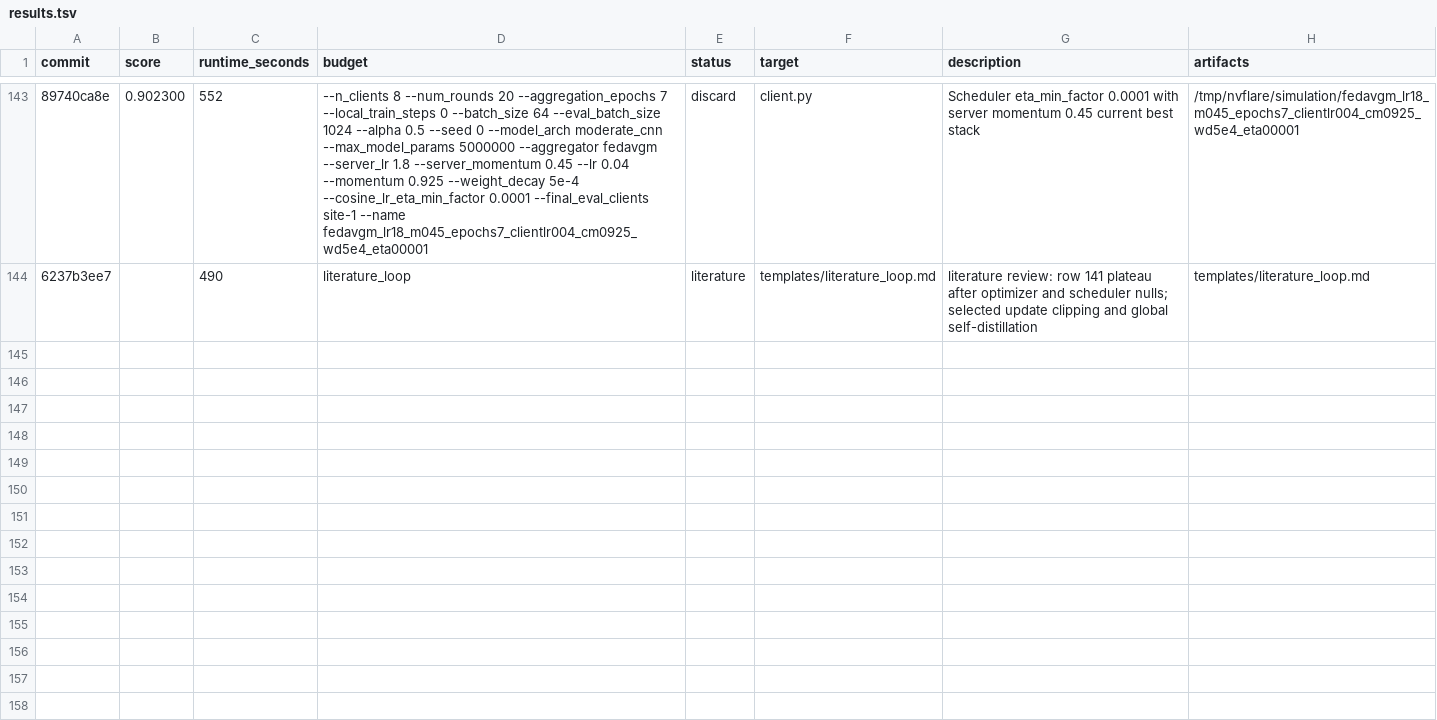
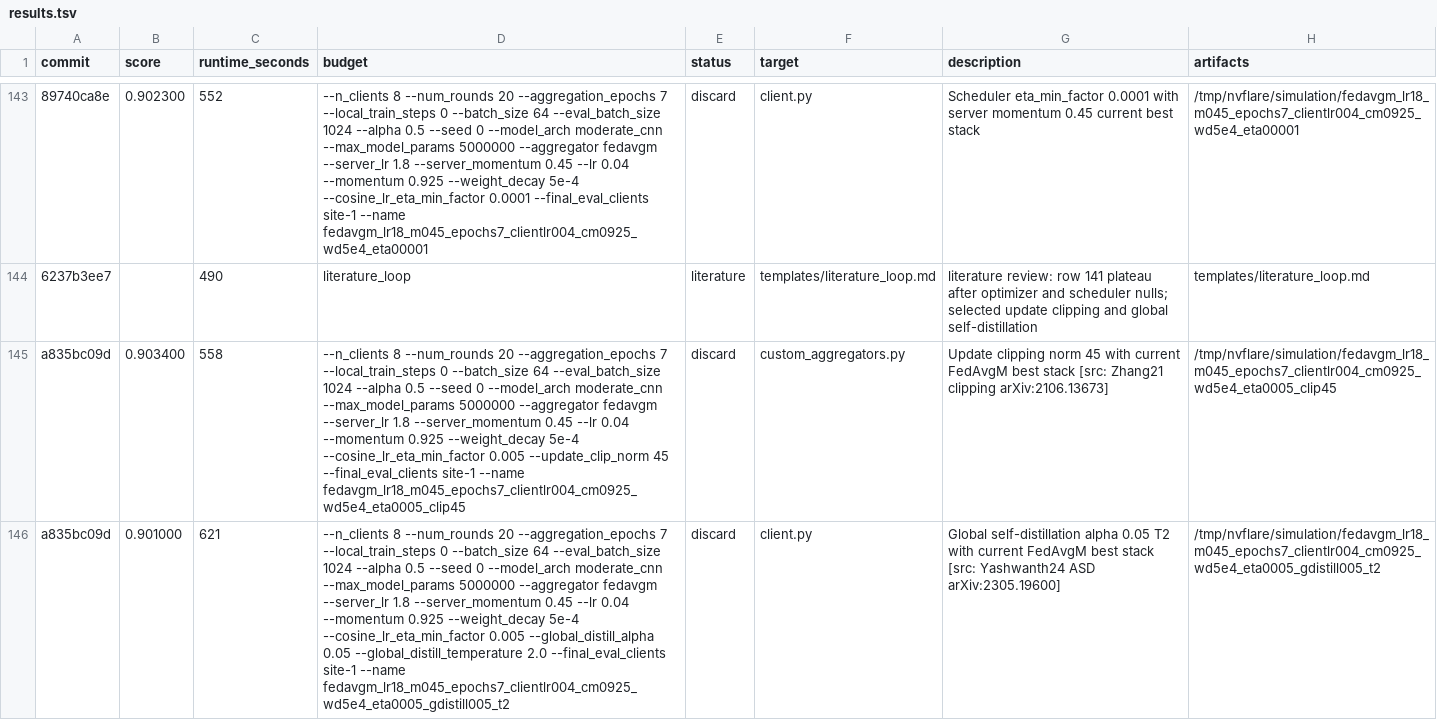
Before and after one commit to holgerroth/NVFlare, a TSV file: research/auto-fl-research/results.tsv, drawn as a sheet; only a part is shown, gaps mark what is left out; the diff names each change by its address in the sheet, - before the commit and + after, or states it on an @@ line.

Commit message:
Record literature batch null results

```diff
--- a/research/auto-fl-research/results.tsv
+++ b/research/auto-fl-research/results.tsv
+row 145: a835bc09d | 0.903400 | 558 | --n_clients 8 --num_rounds 20 --aggregation_epochs 7 --local_train_steps 0 --batch_size 64 --eval_batch_size 1024 --alpha 0.5 --seed 0 --model_arch moderate_cnn --max_model_params 5000000 --aggregator fedavgm --server_lr 1.8 --server_momentum 0.45 --lr 0.04 --momentum 0.925 --weight_decay 5e-4 --cosine_lr_eta_min_factor 0.005 --update_clip_norm 45 --final_eval_clients site-1 --name fedavgm_lr18_m045_epochs7_clientlr004_cm0925_wd5e4_eta0005_clip45 | discard | custom_aggregators.py | Update clipping norm 45 with current FedAvgM best stack [src: Zhang21 clipping arXiv:2106.13673] | /tmp/nvflare/simulation/fedavgm_lr18_m045_epochs7_clientlr004_cm0925_wd5e4_eta0005_clip45
+row 146: a835bc09d | 0.901000 | 621 | --n_clients 8 --num_rounds 20 --aggregation_epochs 7 --local_train_steps 0 --batch_size 64 --eval_batch_size 1024 --alpha 0.5 --seed 0 --model_arch moderate_cnn --max_model_params 5000000 --aggregator fedavgm --server_lr 1.8 --server_momentum 0.45 --lr 0.04 --momentum 0.925 --weight_decay 5e-4 --cosine_lr_eta_min_factor 0.005 --global_distill_alpha 0.05 --global_distill_temperature 2.0 --final_eval_clients site-1 --name fedavgm_lr18_m045_epochs7_clientlr004_cm0925_wd5e4_eta0005_gdistill005_t2 | discard | client.py | Global self-distillation alpha 0.05 T2 with current FedAvgM best stack [src: Yashwanth24 ASD arXiv:2305.19600] | /tmp/nvflare/simulation/fedavgm_lr18_m045_epochs7_clientlr004_cm0925_wd5e4_eta0005_gdistill005_t2
```
Also changed, not shown: 6 other files.
